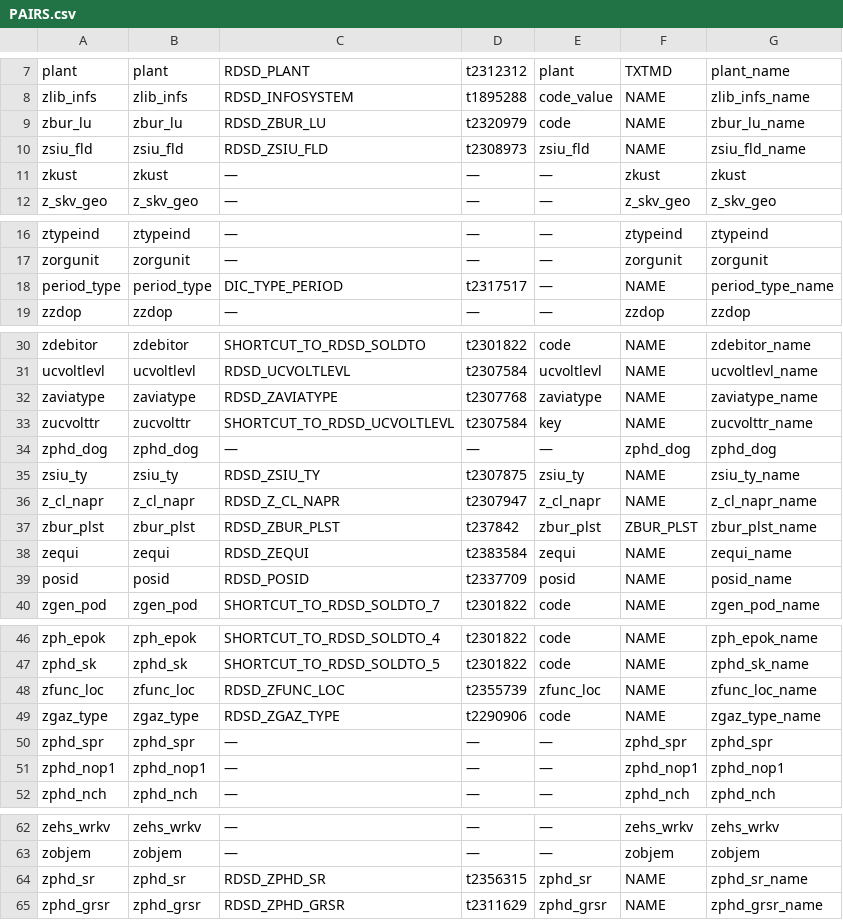
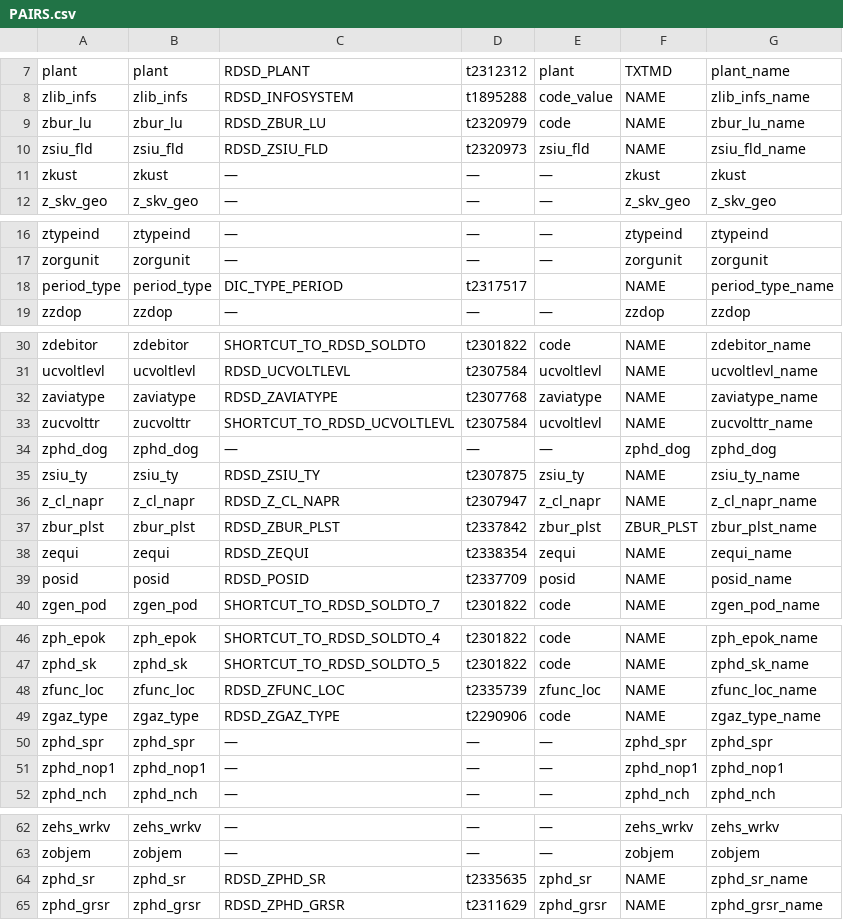
Before and after one commit to sergeykhusainov627-png/WEB-FORM-PHD-ARTEM, a CSV file: docs/source/PAIRS.csv, drawn as a sheet; only a part is shown, gaps mark what is left out; the diff covers the shown part only.

Commit message:
docs: PAIRS.md и PAIRS.csv — t-таблицы и поля-ключи приведены к ТЗ (sprav.txt)

```diff
--- a/docs/source/PAIRS.csv
+++ b/docs/source/PAIRS.csv
@@ -9,3 +9,3 @@ zlib_infs;zlib_infs;RDSD_INFOSYSTEM;t1895288;code_value;NAME;zlib_infs_name
 zbur_lu;zbur_lu;RDSD_ZBUR_LU;t2320979;code;NAME;zbur_lu_name
-zsiu_fld;zsiu_fld;RDSD_ZSIU_FLD;t2308973;zsiu_fld;NAME;zsiu_fld_name
+zsiu_fld;zsiu_fld;RDSD_ZSIU_FLD;t2320973;zsiu_fld;NAME;zsiu_fld_name
 zkust;zkust;—;—;—;zkust;zkust
@@ -17,3 +17,3 @@ ztypeind;ztypeind;—;—;—;ztypeind;ztypeind
 zorgunit;zorgunit;—;—;—;zorgunit;zorgunit
-period_type;period_type;DIC_TYPE_PERIOD;t2317517;—;NAME;period_type_name
+period_type;period_type;DIC_TYPE_PERIOD;t2317517;;NAME;period_type_name
 zzdop;zzdop;—;—;—;zzdop;zzdop
@@ -32,3 +32,3 @@ ucvoltlevl;ucvoltlevl;RDSD_UCVOLTLEVL;t2307584;ucvoltlevl;NAME;ucvoltlevl_name
 zaviatype;zaviatype;RDSD_ZAVIATYPE;t2307768;zaviatype;NAME;zaviatype_name
-zucvolttr;zucvolttr;SHORTCUT_TO_RDSD_UCVOLTLEVL;t2307584;key;NAME;zucvolttr_name
+zucvolttr;zucvolttr;SHORTCUT_TO_RDSD_UCVOLTLEVL;t2307584;ucvoltlevl;NAME;zucvolttr_name
 zphd_dog;zphd_dog;—;—;—;zphd_dog;zphd_dog
@@ -36,4 +36,4 @@ zsiu_ty;zsiu_ty;RDSD_ZSIU_TY;t2307875;zsiu_ty;NAME;zsiu_ty_name
 z_cl_napr;z_cl_napr;RDSD_Z_CL_NAPR;t2307947;z_cl_napr;NAME;z_cl_napr_name
-zbur_plst;zbur_plst;RDSD_ZBUR_PLST;t237842;zbur_plst;ZBUR_PLST;zbur_plst_name
-zequi;zequi;RDSD_ZEQUI;t2383584;zequi;NAME;zequi_name
+zbur_plst;zbur_plst;RDSD_ZBUR_PLST;t2337842;zbur_plst;ZBUR_PLST;zbur_plst_name
+zequi;zequi;RDSD_ZEQUI;t2338354;zequi;NAME;zequi_name
 posid;posid;RDSD_POSID;t2337709;posid;NAME;posid_name
@@ -47,3 +47,3 @@ zph_epok;zph_epok;SHORTCUT_TO_RDSD_SOLDTO_4;t2301822;code;NAME;zph_epok_name
 zphd_sk;zphd_sk;SHORTCUT_TO_RDSD_SOLDTO_5;t2301822;code;NAME;zphd_sk_name
-zfunc_loc;zfunc_loc;RDSD_ZFUNC_LOC;t2355739;zfunc_loc;NAME;zfunc_loc_name
+zfunc_loc;zfunc_loc;RDSD_ZFUNC_LOC;t2335739;zfunc_loc;NAME;zfunc_loc_name
 zgaz_type;zgaz_type;RDSD_ZGAZ_TYPE;t2290906;code;NAME;zgaz_type_name
@@ -63,3 +63,3 @@ zehs_wrkv;zehs_wrkv;—;—;—;zehs_wrkv;zehs_wrkv
 zobjem;zobjem;—;—;—;zobjem;zobjem
-zphd_sr;zphd_sr;RDSD_ZPHD_SR;t2356315;zphd_sr;NAME;zphd_sr_name
+zphd_sr;zphd_sr;RDSD_ZPHD_SR;t2335635;zphd_sr;NAME;zphd_sr_name
 zphd_grsr;zphd_grsr;RDSD_ZPHD_GRSR;t2311629;zphd_grsr;NAME;zphd_grsr_name
```
Also changed, not shown: 1 edited cell elsewhere in this file, 1 other file.
